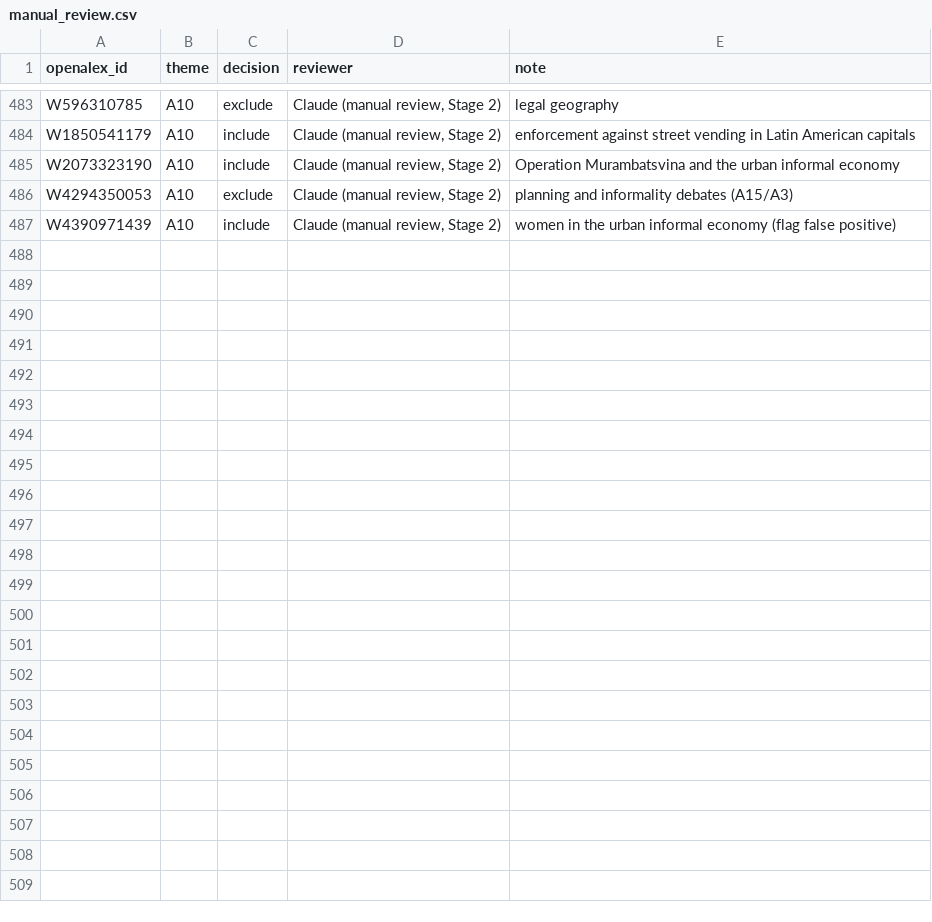
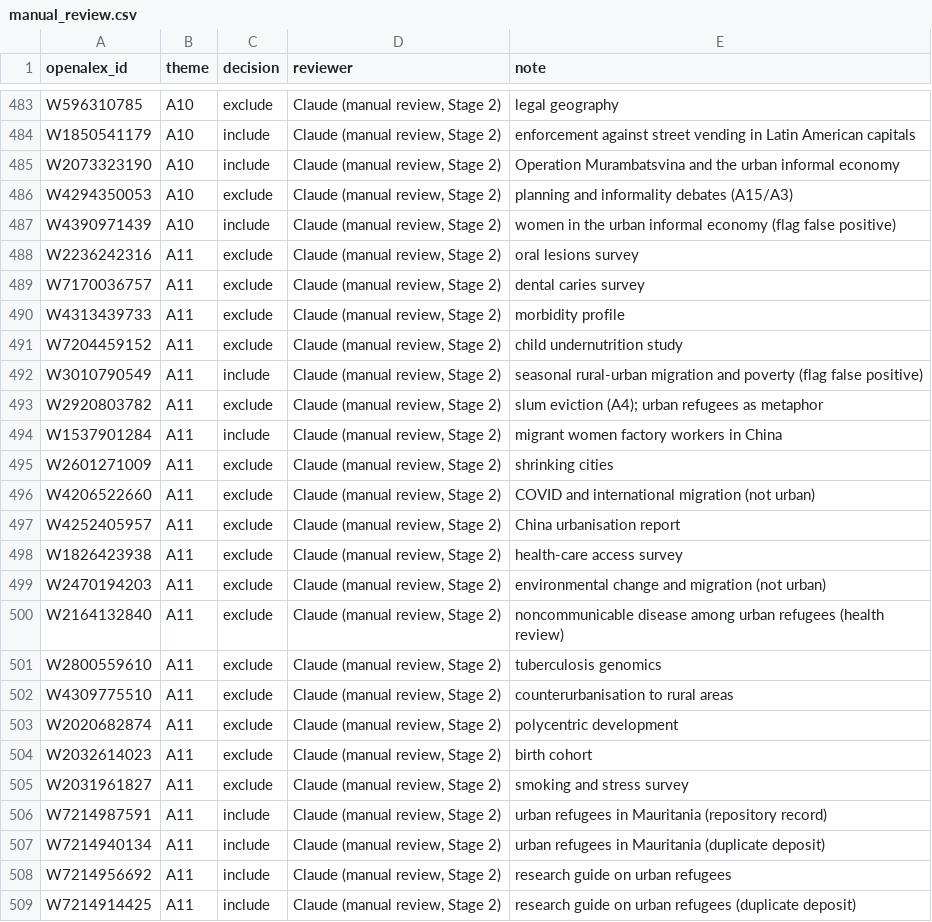
Before and after one commit to jagsi271/literature-map, a CSV file: data/screening/manual_review.csv, drawn as a sheet; only a part is shown, gaps mark what is left out; the diff names each change by its address in the sheet, - before the commit and + after, or states it on an @@ line.

```diff
--- a/data/screening/manual_review.csv
+++ b/data/screening/manual_review.csv
+row 488: W2236242316 | A11 | exclude | Claude (manual review, Stage 2) | oral lesions survey
+row 489: W7170036757 | A11 | exclude | Claude (manual review, Stage 2) | dental caries survey
+row 490: W4313439733 | A11 | exclude | Claude (manual review, Stage 2) | morbidity profile
+row 491: W7204459152 | A11 | exclude | Claude (manual review, Stage 2) | child undernutrition study
+row 492: W3010790549 | A11 | include | Claude (manual review, Stage 2) | seasonal rural-urban migration and poverty (flag false positive)
+row 493: W2920803782 | A11 | exclude | Claude (manual review, Stage 2) | slum eviction (A4); urban refugees as metaphor
+row 494: W1537901284 | A11 | include | Claude (manual review, Stage 2) | migrant women factory workers in China
+row 495: W2601271009 | A11 | exclude | Claude (manual review, Stage 2) | shrinking cities
+row 496: W4206522660 | A11 | exclude | Claude (manual review, Stage 2) | COVID and international migration (not urban)
+row 497: W4252405957 | A11 | exclude | Claude (manual review, Stage 2) | China urbanisation report
+row 498: W1826423938 | A11 | exclude | Claude (manual review, Stage 2) | health-care access survey
+row 499: W2470194203 | A11 | exclude | Claude (manual review, Stage 2) | environmental change and migration (not urban)
+row 500: W2164132840 | A11 | exclude | Claude (manual review, Stage 2) | noncommunicable disease among urban refugees (health review)
+row 501: W2800559610 | A11 | exclude | Claude (manual review, Stage 2) | tuberculosis genomics
+row 502: W4309775510 | A11 | exclude | Claude (manual review, Stage 2) | counterurbanisation to rural areas
+row 503: W2020682874 | A11 | exclude | Claude (manual review, Stage 2) | polycentric development
+row 504: W2032614023 | A11 | exclude | Claude (manual review, Stage 2) | birth cohort
+row 505: W2031961827 | A11 | exclude | Claude (manual review, Stage 2) | smoking and stress survey
+row 506: W7214987591 | A11 | include | Claude (manual review, Stage 2) | urban refugees in Mauritania (repository record)
+row 507: W7214940134 | A11 | include | Claude (manual review, Stage 2) | urban refugees in Mauritania (duplicate deposit)
+row 508: W7214956692 | A11 | include | Claude (manual review, Stage 2) | research guide on urban refugees
+row 509: W7214914425 | A11 | include | Claude (manual review, Stage 2) | research guide on urban refugees (duplicate deposit)
```
Also changed, not shown: data/processed/candidates.csv, data/processed/screening_stats.csv, 4 other files.
